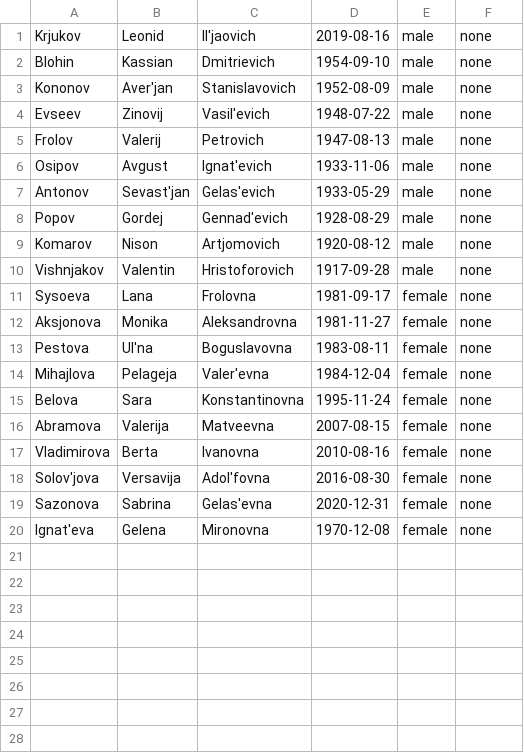
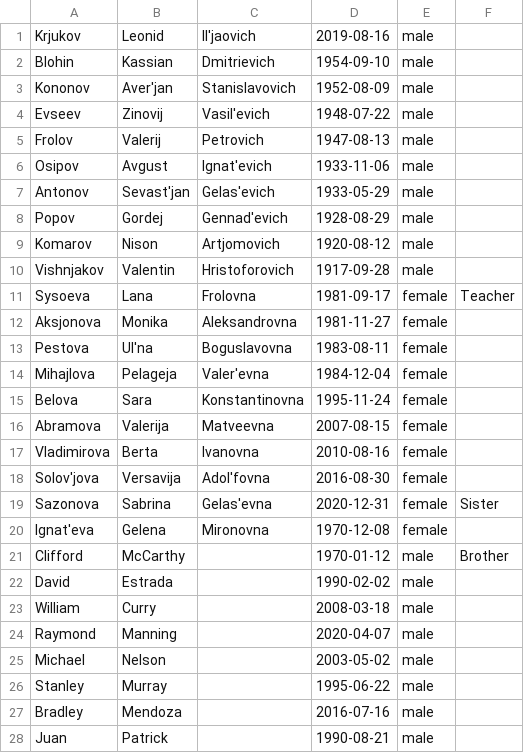
Before and after one commit to pryaniki/birthday, a CSV file: people.csv, drawn as a sheet; only a part is shown; the diff covers the shown part only.

Commit message:
Добавил именинников в people.csv

```diff
--- a/people.csv
+++ b/people.csv
@@ -1,20 +1,28 @@
-Krjukov,Leonid,Il'jaovich,2019-08-16,male,none
-Blohin,Kassian,Dmitrievich,1954-09-10,male,none
-Kononov,Aver'jan,Stanislavovich,1952-08-09,male,none
-Evseev,Zinovij,Vasil'evich,1948-07-22,male,none
-Frolov,Valerij,Petrovich,1947-08-13,male,none
-Osipov,Avgust,Ignat'evich,1933-11-06,male,none
-Antonov,Sevast'jan,Gelas'evich,1933-05-29,male,none
-Popov,Gordej,Gennad'evich,1928-08-29,male,none
-Komarov,Nison,Artjomovich,1920-08-12,male,none
-Vishnjakov,Valentin,Hristoforovich,1917-09-28,male,none
-Sysoeva,Lana,Frolovna,1981-09-17,female,none
-Aksjonova,Monika,Aleksandrovna,1981-11-27,female,none
-Pestova,Ul'na,Boguslavovna,1983-08-11,female,none
-Mihajlova,Pelageja,Valer'evna,1984-12-04,female,none
-Belova,Sara,Konstantinovna,1995-11-24,female,none
-Abramova,Valerija,Matveevna,2007-08-15,female,none
-Vladimirova,Berta,Ivanovna,2010-08-16,female,none
-Solov'jova,Versavija,Adol'fovna,2016-08-30,female,none
-Sazonova,Sabrina,Gelas'evna,2020-12-31,female,none
-Ignat'eva,Gelena,Mironovna,1970-12-08,female,none
+Krjukov,Leonid,Il'jaovich,2019-08-16,male  ,
+Blohin,Kassian,Dmitrievich,1954-09-10,male  ,
+Kononov,Aver'jan,Stanislavovich,1952-08-09,male  ,
+Evseev,Zinovij,Vasil'evich,1948-07-22,male  ,
+Frolov,Valerij,Petrovich,1947-08-13,male  ,
+Osipov,Avgust,Ignat'evich,1933-11-06,male  ,
+Antonov,Sevast'jan,Gelas'evich,1933-05-29,male  ,
+Popov,Gordej,Gennad'evich,1928-08-29,male  ,
+Komarov,Nison,Artjomovich,1920-08-12,male  ,
+Vishnjakov,Valentin,Hristoforovich,1917-09-28,male  ,
+Sysoeva,Lana,Frolovna,1981-09-17,female,Teacher
+Aksjonova,Monika,Aleksandrovna,1981-11-27,female,
+Pestova,Ul'na,Boguslavovna,1983-08-11,female,
+Mihajlova,Pelageja,Valer'evna,1984-12-04,female,
+Belova,Sara,Konstantinovna,1995-11-24,female,
+Abramova,Valerija,Matveevna,2007-08-15,female,
+Vladimirova,Berta,Ivanovna,2010-08-16,female,
+Solov'jova,Versavija,Adol'fovna,2016-08-30,female,
+Sazonova,Sabrina,Gelas'evna,2020-12-31,female,Sister
+Ignat'eva,Gelena,Mironovna,1970-12-08,female,
+Clifford, McCarthy,,1970-01-12,male  ,Brother
+David, Estrada,,1990-02-02,male  ,
+William,Curry,,2008-03-18,male  ,
+Raymond,Manning,,2020-04-07,male  ,
+Michael,Nelson,,2003-05-02,male  ,
+Stanley,Murray,,1995-06-22,male  ,
+Bradley,Mendoza,,2016-07-16,male  ,
+Juan,Patrick,,1990-08-21,male  ,
```
Also changed, not shown: 2 added rows elsewhere in this file.
